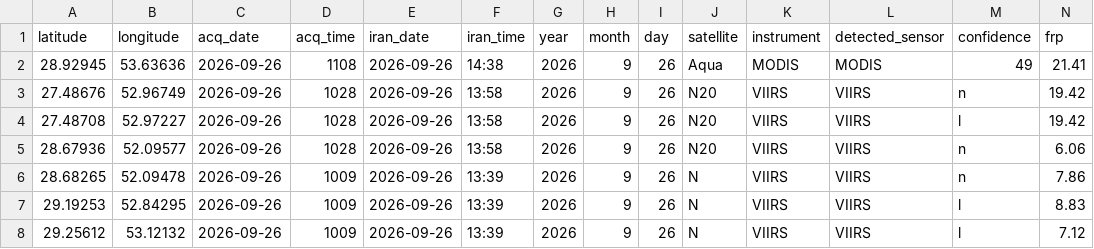
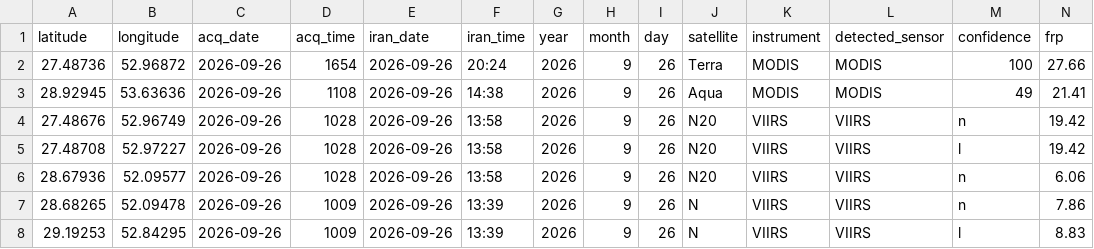
Before and after one commit to hashempoorsadegh214-prog/FARS-FIRE-SENTINEL, a CSV file: archive/2026-09-26.csv, drawn as a sheet; only a part is shown; the shorter side is filled out with more unchanged rows; rows hold the shown columns only; the diff names each change by its address in the sheet, - before the commit and + after, or states it on an @@ line.

```diff
--- a/archive/2026-09-26.csv
+++ b/archive/2026-09-26.csv
+row 2: 27.48736 | 52.96872 | 2026-09-26 | 1654 | 2026-09-26 | 20:24 | 2026 | 9 | 26 | Terra | MODIS | MODIS | 100 | 27.66
```
Also changed, not shown: fires.csv, 2 other files.
